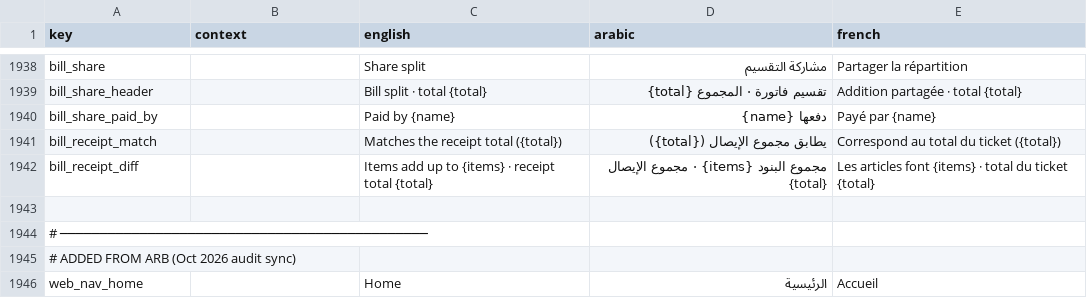
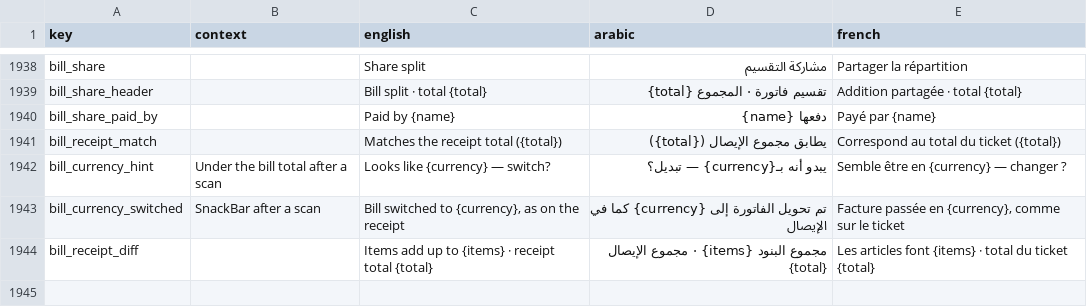
Before and after one commit to samerc/BudgetSeal, a CSV file: docs/i18n_strings.csv, drawn as a sheet; only a part is shown, gaps mark what is left out; the shorter side is filled out with more unchanged rows.

```diff
--- a/docs/i18n_strings.csv
+++ b/docs/i18n_strings.csv
@@ -1941,2 +1941,4 @@ bill_share_paid_by,,Paid by {name},دفعها {name},Payé par {name}
 bill_receipt_match,,Matches the receipt total ({total}),يطابق مجموع الإيصال ({total}),Correspond au total du ticket ({total})
+bill_currency_hint,Under the bill total after a scan,Looks like {currency} — switch?,يبدو أنه بـ{currency} — تبديل؟,Semble être en {currency} — changer ?
+bill_currency_switched,SnackBar after a scan,"Bill switched to {currency}, as on the receipt",تم تحويل الفاتورة إلى {currency} كما في الإيصال,"Facture passée en {currency}, comme sur le ticket"
 bill_receipt_diff,,Items add up to {items} · receipt total {total},مجموع البنود {items} · مجموع الإيصال {total},Les articles font {items} · total du ticket {total}
```
Also changed, not shown: 12 other files.
